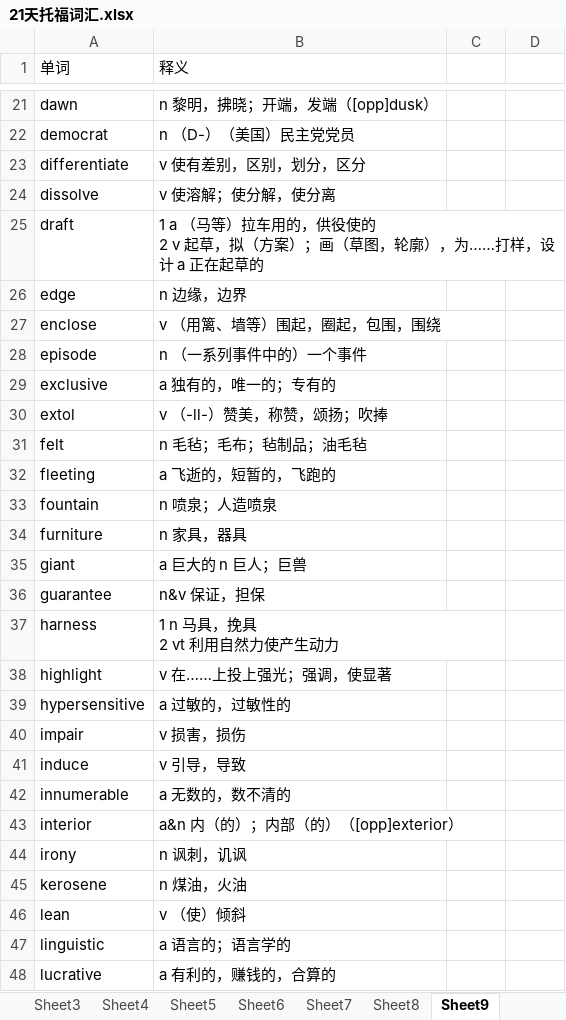
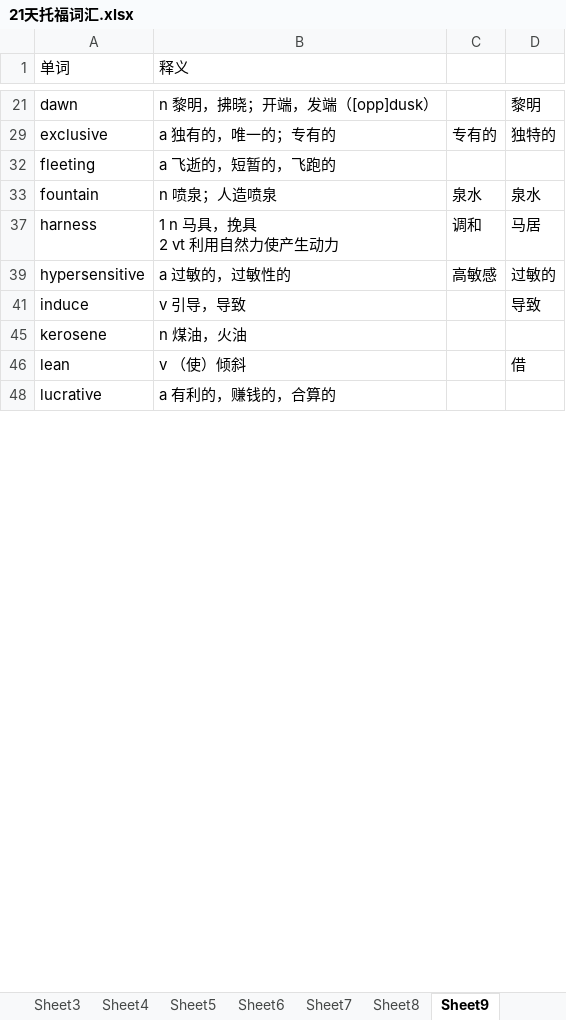
Before and after one commit to tianfr/Intensive-Listening-for-Scientific-America, an Excel workbook: 21天托福词汇.xlsx, sheet Sheet9, drawn as a sheet; only a part is shown, gaps mark what is left out; values as stored, in another font and other column widths than the file's, no cell formats; ↵ is a line break in a cell; the diff covers the shown part only; the diff names each change by its address in the sheet, - before the commit and + after, or states it on an @@ line.

```diff
--- a/21天托福词汇.xlsx (sheet Sheet9)
+++ b/21天托福词汇.xlsx (sheet Sheet9)
-D21: (empty)
+D21: 黎明
-row 22: democrat | n （D-）（美国）民主党党员
-row 23: differentiate | v 使有差别，区别，划分，区分
-row 24: dissolve | v 使溶解；使分解，使分离
-row 25: draft | 1 a （马等）拉车用的，供役使的 ↵ 2 v 起草，拟（方案）；画（草图，轮廓），为……打样，设计 a 正在起草的
-row 26: edge | n 边缘，边界
-row 27: enclose | v （用篱、墙等）围起，圈起，包围，围绕
-row 28: episode | n （一系列事件中的）一个事件
-C29: (empty)
+C29: 专有的
-D29: (empty)
+D29: 独特的
-row 30: extol | v （-ll-）赞美，称赞，颂扬；吹捧
-row 31: felt | n 毛毡；毛布；毡制品；油毛毡
-C33: (empty)
+C33: 泉水
-D33: (empty)
+D33: 泉水
-row 34: furniture | n 家具，器具
-row 35: giant | a 巨大的 n 巨人；巨兽
-row 36: guarantee | n&v 保证，担保
-C37: (empty)
+C37: 调和
-D37: (empty)
+D37: 马居
-row 38: highlight | v 在……上投上强光；强调，使显著
-C39: (empty)
+C39: 高敏感
-D39: (empty)
+D39: 过敏的
-row 40: impair | v 损害，损伤
-D41: (empty)
+D41: 导致
-row 42: innumerable | a 无数的，数不清的
-row 43: interior | a&n 内（的）；内部（的）（[opp]exterior）
-row 44: irony | n 讽刺，讥讽
-D46: (empty)
+D46: 借
-row 47: linguistic | a 语言的；语言学的
```
Also changed, not shown: 54 removed rows, 2 hidden or unhidden rows and 8 edited cells elsewhere in this sheet, cell formats, hidden cells.
